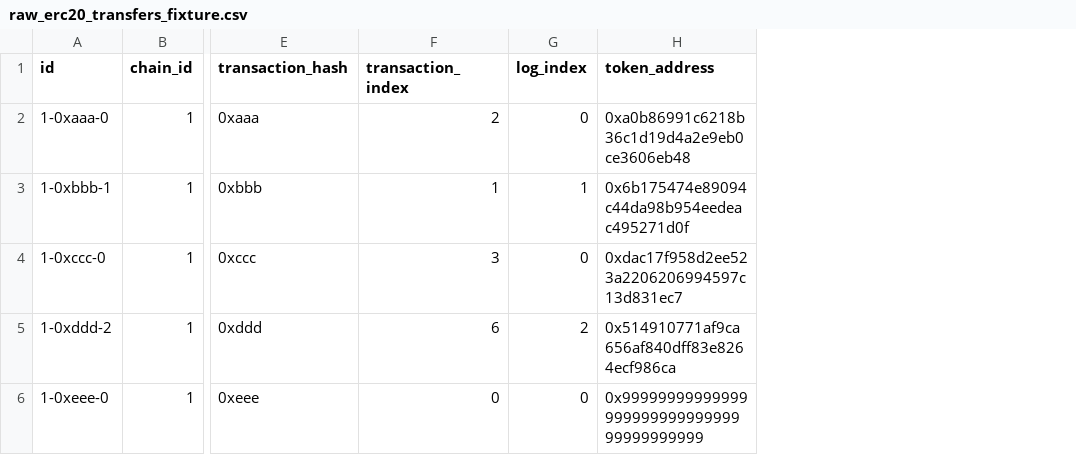
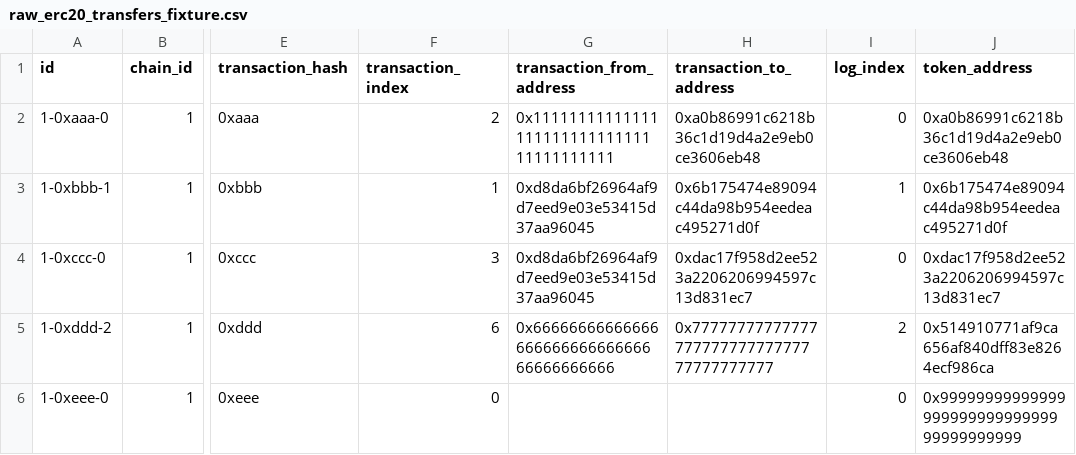
Before and after one commit to ubabe53/evm-wallet-search, a CSV file: analytics/seeds/raw_erc20_transfers_fixture.csv, drawn as a sheet; only a part is shown, gaps mark what is left out; the diff names each change by its address in the sheet, - before the commit and + after, or states it on an @@ line.

Commit message:
feat: add transaction initiation evidence

```diff
--- a/analytics/seeds/raw_erc20_transfers_fixture.csv
+++ b/analytics/seeds/raw_erc20_transfers_fixture.csv
+column G (transaction_from_address), rows 2-5: 0x1111111111111111111111111111111111111111 | 0xd8da6bf26964af9d7eed9e03e53415d37aa96045 | 0xd8da6bf26964af9d7eed9e03e53415d37aa96045 | 0x6666666666666666666666666666666666666666
+column H (transaction_to_address), rows 2-5: 0xa0b86991c6218b36c1d19d4a2e9eb0ce3606eb48 | 0x6b175474e89094c44da98b954eedeac495271d0f | 0xdac17f958d2ee523a2206206994597c13d831ec7 | 0x7777777777777777777777777777777777777777
```
Also changed, not shown: 26 other files.
